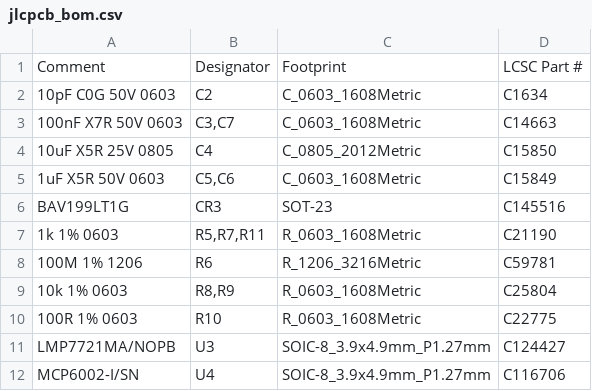
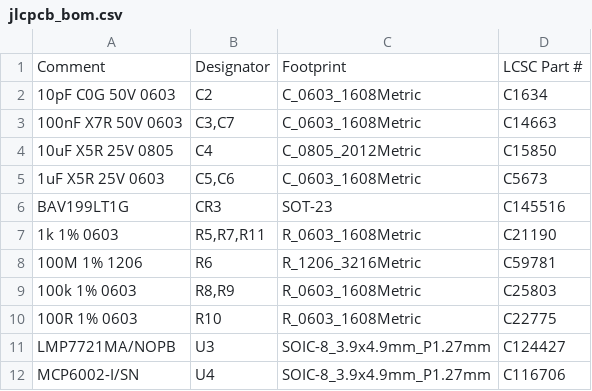
Before and after one commit to Chaospossum/mie1001-daq, a CSV file: hardware/mie1001_daq_simple/fab/jlcpcb_bom.csv, drawn as a sheet.

```diff
--- a/hardware/mie1001_daq_simple/fab/jlcpcb_bom.csv
+++ b/hardware/mie1001_daq_simple/fab/jlcpcb_bom.csv
@@ -4,3 +4,3 @@ Comment,Designator,Footprint,LCSC Part #
 10uF X5R 25V 0805,C4,C_0805_2012Metric,C15850
-1uF X5R 50V 0603,"C5,C6",C_0603_1608Metric,C15849
+1uF X5R 25V 0603,"C5,C6",C_0603_1608Metric,C5673
 BAV199LT1G,CR3,SOT-23,C145516
@@ -8,3 +8,3 @@ BAV199LT1G,CR3,SOT-23,C145516
 100M 1% 1206,R6,R_1206_3216Metric,C59781
-10k 1% 0603,"R8,R9",R_0603_1608Metric,C25804
+100k 1% 0603,"R8,R9",R_0603_1608Metric,C25803
 100R 1% 0603,R10,R_0603_1608Metric,C22775
```
Also changed, not shown: hardware/mie1001_daq_simple/BOM.csv, 57 other files.
